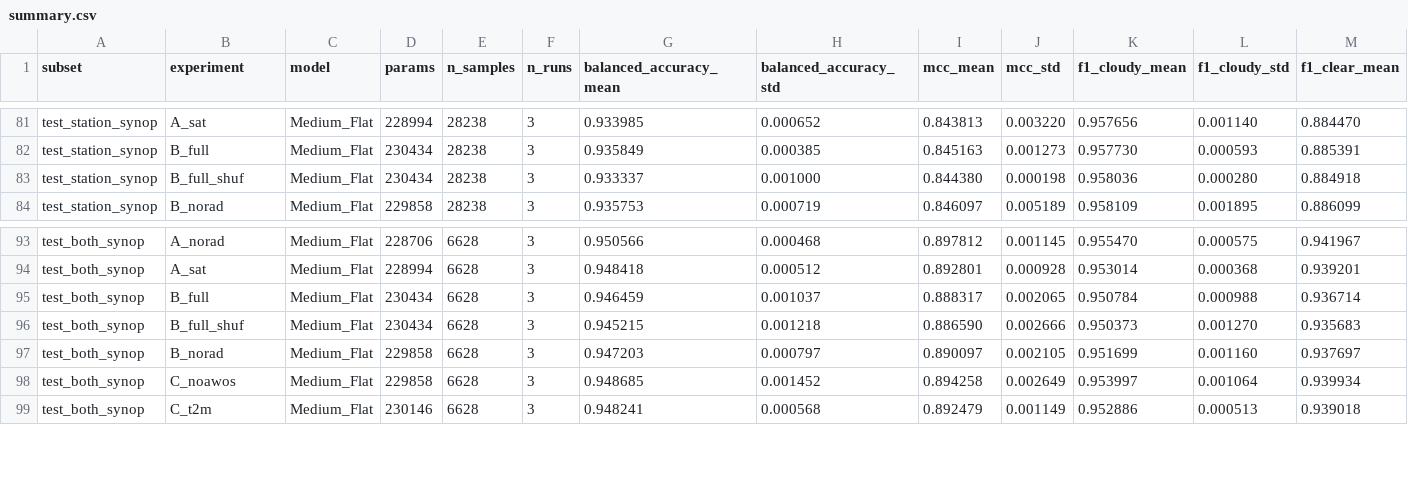
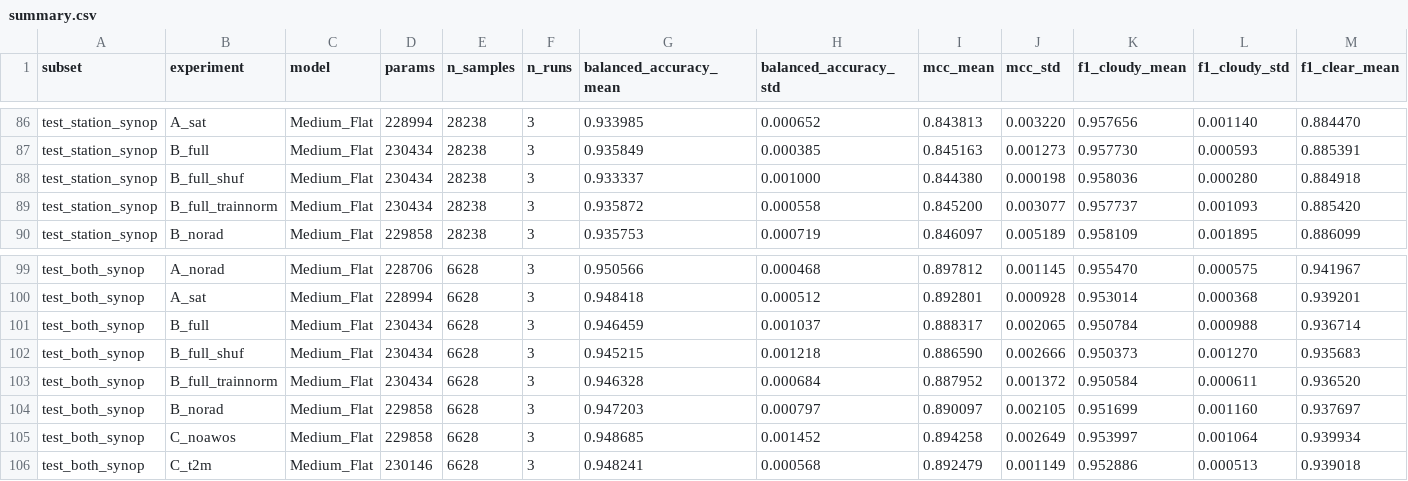
Before and after one commit to ysnre/MTGCLM, a CSV file: artifacts_v3/summary.csv, drawn as a sheet; only a part is shown, gaps mark what is left out; rows hold the shown columns only; the diff covers the shown part only; the diff names each change by its address in the sheet, - before the commit and + after, or states it on an @@ line.

Commit message:
results(summary): add B_full_trainnorm rows

```diff
--- a/artifacts_v3/summary.csv
+++ b/artifacts_v3/summary.csv
+row 89: test_station_synop | B_full_trainnorm | Medium_Flat | 230434 | 28238 | 3 | 0.935872 | 0.000558 | 0.845200 | 0.003077 | 0.957737 | 0.001093 | 0.885420
+row 103: test_both_synop | B_full_trainnorm | Medium_Flat | 230434 | 6628 | 3 | 0.946328 | 0.000684 | 0.887952 | 0.001372 | 0.950584 | 0.000611 | 0.936520
```
Also changed, not shown: 5 added rows elsewhere in this file, 2 other files.
